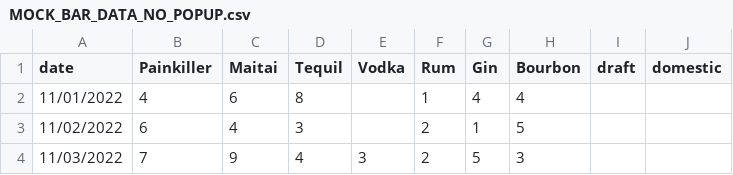
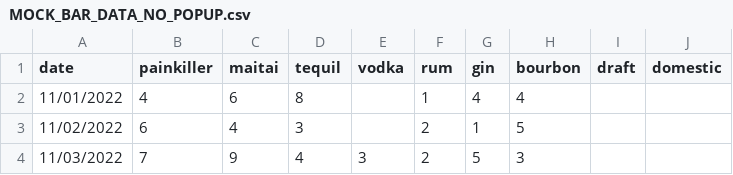
Before and after one commit to KJSturgill/Bar_Sales_Correlation, a CSV file: Datasets/MOCK_BAR_DATA_NO_POPUP.csv, drawn as a sheet; only a part is shown.

```diff
--- a/Datasets/MOCK_BAR_DATA_NO_POPUP.csv
+++ b/Datasets/MOCK_BAR_DATA_NO_POPUP.csv
@@ -1,2 +1,2 @@
-date,Painkiller,Maitai,Tequil,Vodka,Rum,Gin,Bourbon,draft,domestic
+date,painkiller,maitai,tequil,vodka,rum,gin,bourbon,draft,domestic
 11/01/2022,4,6,8,,1,4,4,,
```
Also changed, not shown: Datasets/MOCK_BAR_DATA_HALLOWEEN.csv, Datasets/MOCK_BAR_DATA_SSPOPUP.csv, 3 other files.
